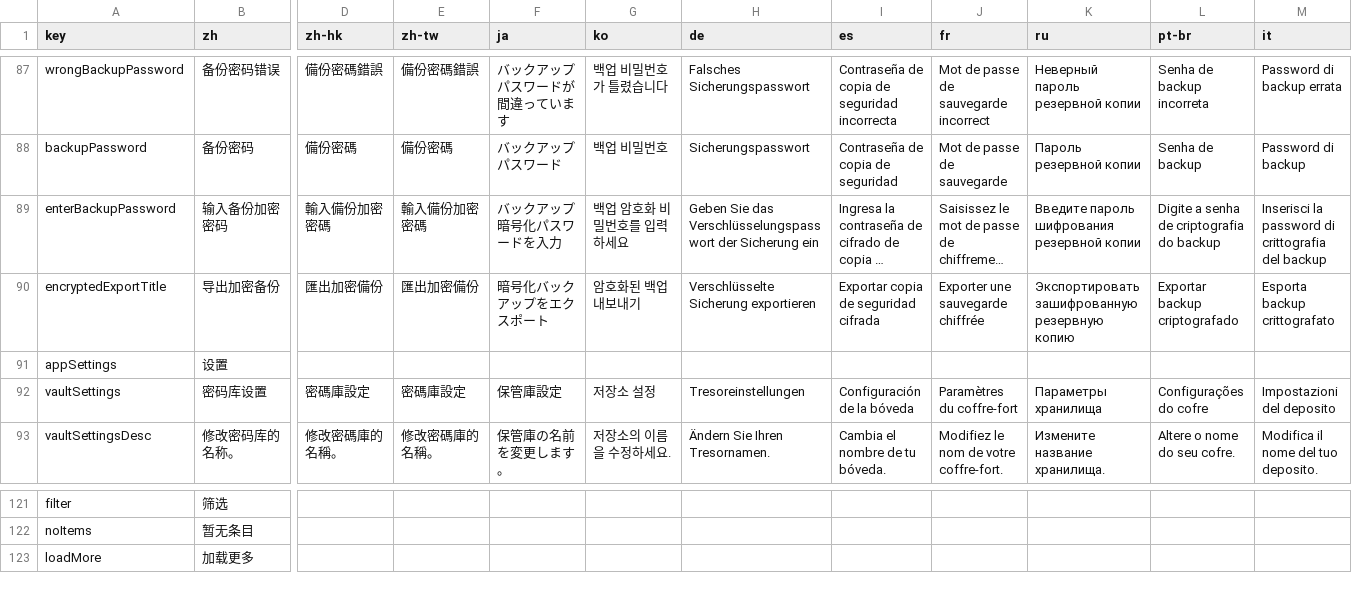
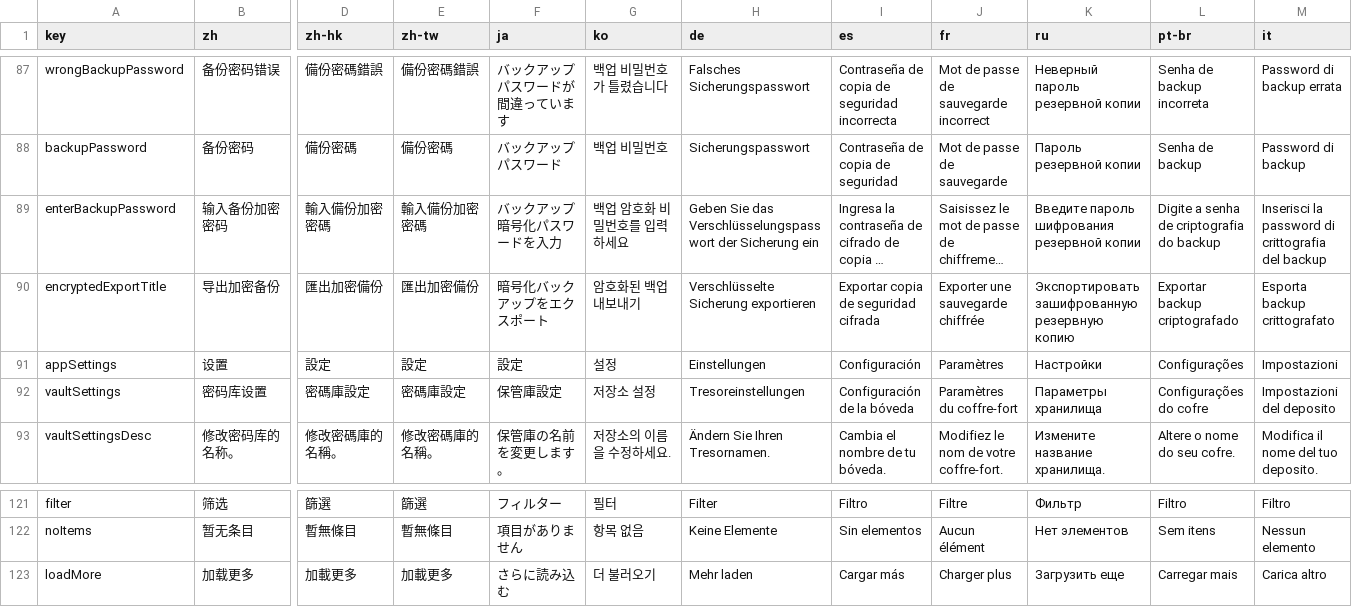
Before and after one commit to user1-cloud/mima-vault, a CSV file: locales.csv, drawn as a sheet; only a part is shown, gaps mark what is left out; long unchanged cells end in …; the diff covers the shown part only; the diff names each change by its address in the sheet, - before the commit and + after, or states it on an @@ line.

```diff
--- a/locales.csv
+++ b/locales.csv
-D91 (zh-hk): (empty)
+D91 (zh-hk): 設定
-E91 (zh-tw): (empty)
+E91 (zh-tw): 設定
-F91 (ja): (empty)
+F91 (ja): 設定
-G91 (ko): (empty)
+G91 (ko): 설정
-H91 (de): (empty)
+H91 (de): Einstellungen
-I91 (es): (empty)
+I91 (es): Configuración
-J91 (fr): (empty)
+J91 (fr): Paramètres
-K91 (ru): (empty)
+K91 (ru): Настройки
-L91 (pt-br): (empty)
+L91 (pt-br): Configurações
-M91 (it): (empty)
+M91 (it): Impostazioni
-D121 (zh-hk): (empty)
+D121 (zh-hk): 篩選
-E121 (zh-tw): (empty)
+E121 (zh-tw): 篩選
-F121 (ja): (empty)
+F121 (ja): フィルター
-G121 (ko): (empty)
+G121 (ko): 필터
-H121 (de): (empty)
+H121 (de): Filter
-I121 (es): (empty)
+I121 (es): Filtro
-J121 (fr): (empty)
+J121 (fr): Filtre
-K121 (ru): (empty)
+K121 (ru): Фильтр
-L121 (pt-br): (empty)
+L121 (pt-br): Filtro
-M121 (it): (empty)
+M121 (it): Filtro
-D122 (zh-hk): (empty)
+D122 (zh-hk): 暫無條目
-E122 (zh-tw): (empty)
+E122 (zh-tw): 暫無條目
-F122 (ja): (empty)
+F122 (ja): 項目がありません
-G122 (ko): (empty)
+G122 (ko): 항목 없음
-H122 (de): (empty)
+H122 (de): Keine Elemente
-I122 (es): (empty)
+I122 (es): Sin elementos
-J122 (fr): (empty)
+J122 (fr): Aucun élément
-K122 (ru): (empty)
+K122 (ru): Нет элементов
-L122 (pt-br): (empty)
+L122 (pt-br): Sem itens
-M122 (it): (empty)
+M122 (it): Nessun elemento
-D123 (zh-hk): (empty)
+D123 (zh-hk): 加載更多
-E123 (zh-tw): (empty)
+E123 (zh-tw): 加載更多
-F123 (ja): (empty)
+F123 (ja): さらに読み込む
-G123 (ko): (empty)
+G123 (ko): 더 불러오기
-H123 (de): (empty)
+H123 (de): Mehr laden
-I123 (es): (empty)
+I123 (es): Cargar más
-J123 (fr): (empty)
+J123 (fr): Charger plus
-K123 (ru): (empty)
+K123 (ru): Загрузить еще
-L123 (pt-br): (empty)
+L123 (pt-br): Carregar mais
-M123 (it): (empty)
+M123 (it): Carica altro
```
Also changed, not shown: 150 edited cells elsewhere in this file, 12 other files.
